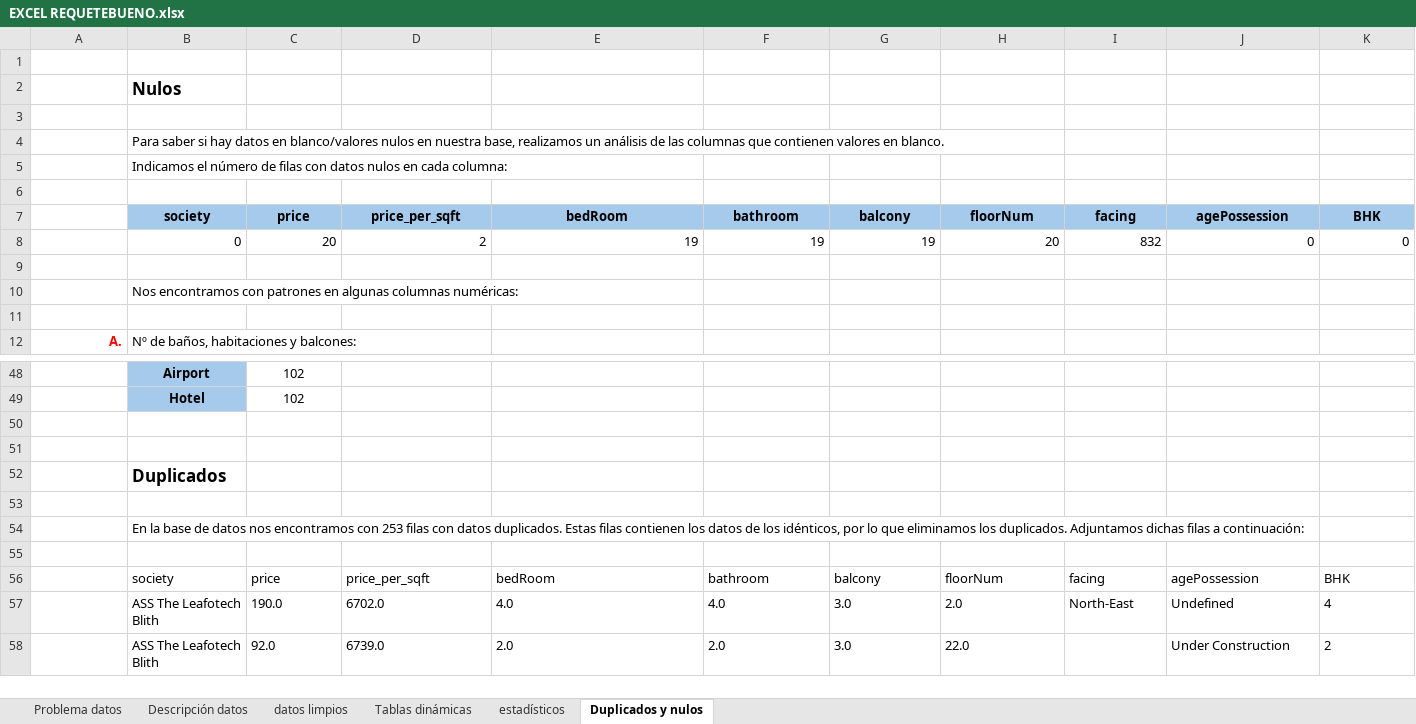
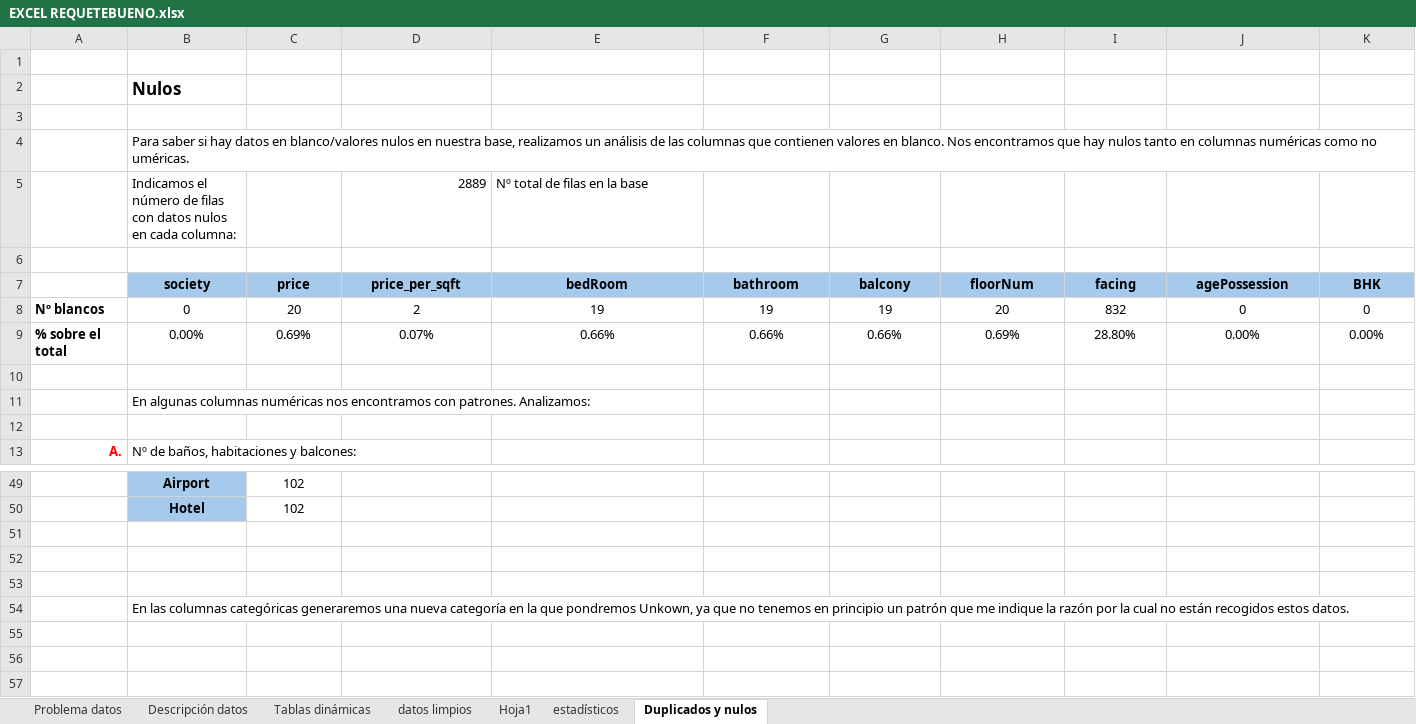
Before and after one commit to Gabijc/Proyecto1_DashboardExcel, an Excel workbook: EXCEL REQUETEBUENO.xlsx, sheet Duplicados y nulos, drawn as a sheet; only a part is shown, gaps mark what is left out; the shorter side is filled out with more unchanged rows; values as stored, in another font and other column widths than the file's, no borders; table styles not drawn; removed rows and columns are numbered as before the commit, all else as after; rows hold the shown columns only; the diff covers the shown part only; the diff names each change by its address in the sheet, - before the commit and + after, or states it on an @@ line.

Commit message:
Un poco más avanzado

```diff
--- a/EXCEL REQUETEBUENO.xlsx (sheet Duplicados y nulos)
+++ b/EXCEL REQUETEBUENO.xlsx (sheet Duplicados y nulos)
+sheet tab: Hoja1
@@ sheet tab order changed: Problema datos | Descripción datos | Tablas dinámicas | datos limpios | Hoja1 | estadísticos | Duplicados y nulos @@
-B4: …en blanco.
+B4: …en blanco. Nos encontramos que hay nulos tanto en columnas numéricas como no uméricas.
-row 5:  | Indicamos el número de filas con datos nulos en cada columna:
+row 5:  | Indicamos el número de filas con datos nulos en cada columna: |  | 2889 | Nº total de filas en la base
-A8: (empty)
+A8: Nº blancos
-B8:K8 alignment: right
+B8:K8 alignment: center
+row 9: % sobre el total | 0.00% | 0.69% | 0.07% | 0.66% | 0.66% | 0.66% | 0.69% | 28.80% | 0.00% | 0.00%
-B11: Nos encontramos con patrones en algunas columnas numéricas:
+B11: En algunas columnas numéricas nos encontramos con patrones. Analizamos:
+row 51: (empty)
+row 52: (empty)
+row 53: (empty)
+row 54:  | En las columnas categóricas generaremos una nueva categoría en la que pondremos Unkown, ya que no tenemos en principio un patrón que me indique la razón por la cual no están recogidos estos datos.
+row 55: (empty)
+row 56: (empty)
```
Also changed, not shown: cell formats elsewhere in this sheet.
